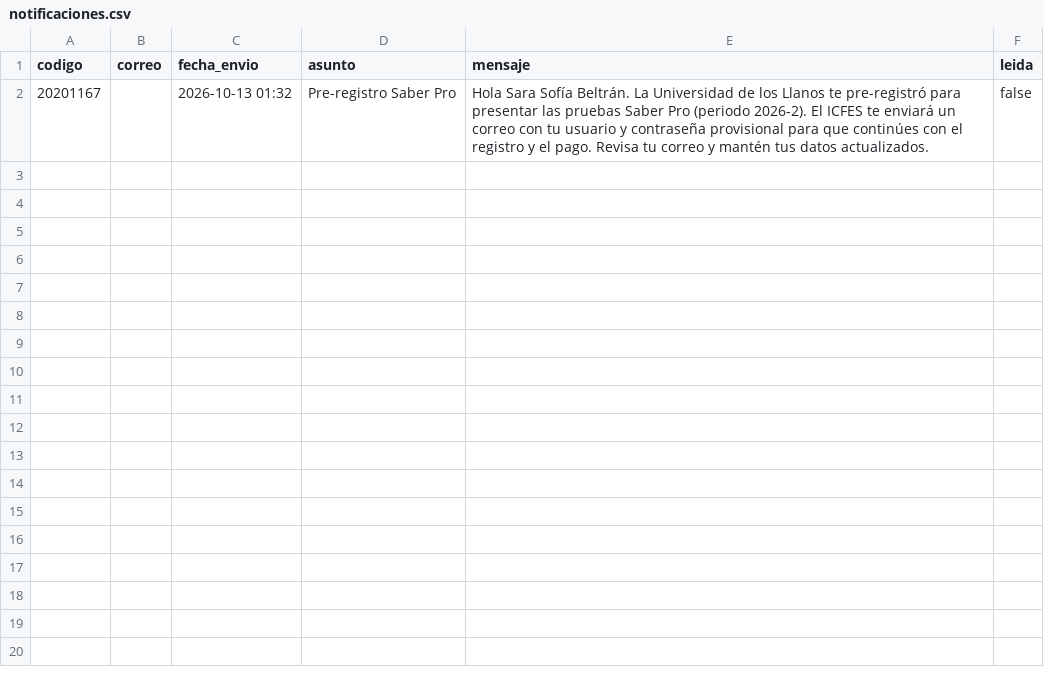
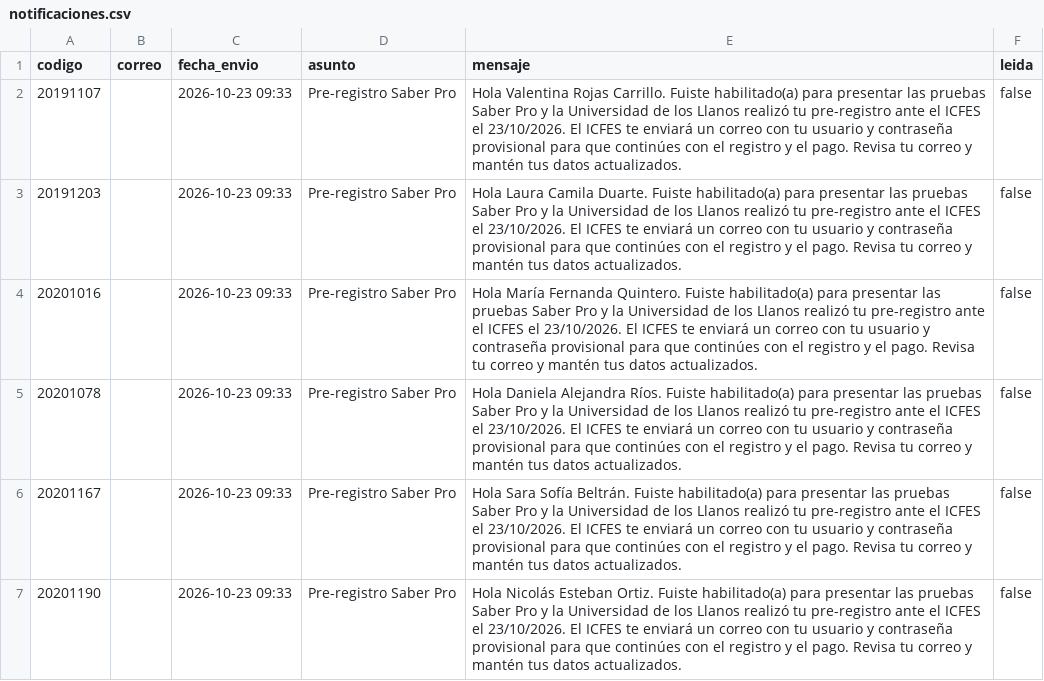
Before and after one commit to lauubeltran/isi-2026ii-SaberPro, a CSV file: Prototipo/2.Requerimiento/src/datos/notificaciones.csv, drawn as a sheet.

Commit message:
prototipo 1

```diff
--- a/Prototipo/2.Requerimiento/src/datos/notificaciones.csv
+++ b/Prototipo/2.Requerimiento/src/datos/notificaciones.csv
@@ -1,2 +1,7 @@
 codigo;correo;fecha_envio;asunto;mensaje;leida
-20201167;;2026-10-13 01:32;Pre-registro Saber Pro;Hola Sara Sofía Beltrán. La Universidad de los Llanos te pre-registró para presentar las pruebas Saber Pro (periodo 2026-2). El ICFES te enviará un correo con tu usuario y contraseña provisional para que continúes con el registro y el pago. Revisa tu correo y mantén tus datos actualizados.;false
+20191107;;2026-10-23 09:33;Pre-registro Saber Pro;Hola Valentina Rojas Carrillo. Fuiste habilitado(a) para presentar las pruebas Saber Pro y la Universidad de los Llanos realizó tu pre-registro ante el ICFES el 23/10/2026. El ICFES te enviará un correo con tu usuario y contraseña provisional para que continúes con el registro y el pago. Revisa tu correo y mantén tus datos actualizados.;false
+20191203;;2026-10-23 09:33;Pre-registro Saber Pro;Hola Laura Camila Duarte. Fuiste habilitado(a) para presentar las pruebas Saber Pro y la Universidad de los Llanos realizó tu pre-registro ante el ICFES el 23/10/2026. El ICFES te enviará un correo con tu usuario y contraseña provisional para que continúes con el registro y el pago. Revisa tu correo y mantén tus datos actualizados.;false
+20201016;;2026-10-23 09:33;Pre-registro Saber Pro;Hola María Fernanda Quintero. Fuiste habilitado(a) para presentar las pruebas Saber Pro y la Universidad de los Llanos realizó tu pre-registro ante el ICFES el 23/10/2026. El ICFES te enviará un correo con tu usuario y contraseña provisional para que continúes con el registro y el pago. Revisa tu correo y mantén tus datos actualizados.;false
+20201078;;2026-10-23 09:33;Pre-registro Saber Pro;Hola Daniela Alejandra Ríos. Fuiste habilitado(a) para presentar las pruebas Saber Pro y la Universidad de los Llanos realizó tu pre-registro ante el ICFES el 23/10/2026. El ICFES te enviará un correo con tu usuario y contraseña provisional para que continúes con el registro y el pago. Revisa tu correo y mantén tus datos actualizados.;false
+20201167;;2026-10-23 09:33;Pre-registro Saber Pro;Hola Sara Sofía Beltrán. Fuiste habilitado(a) para presentar las pruebas Saber Pro y la Universidad de los Llanos realizó tu pre-registro ante el ICFES el 23/10/2026. El ICFES te enviará un correo con tu usuario y contraseña provisional para que continúes con el registro y el pago. Revisa tu correo y mantén tus datos actualizados.;false
+20201190;;2026-10-23 09:33;Pre-registro Saber Pro;Hola Nicolás Esteban Ortiz. Fuiste habilitado(a) para presentar las pruebas Saber Pro y la Universidad de los Llanos realizó tu pre-registro ante el ICFES el 23/10/2026. El ICFES te enviará un correo con tu usuario y contraseña provisional para que continúes con el registro y el pago. Revisa tu correo y mantén tus datos actualizados.;false
```
Also changed, not shown: Prototipo/2.Requerimiento/src/datos/estudiantes.csv, 12 other files.
